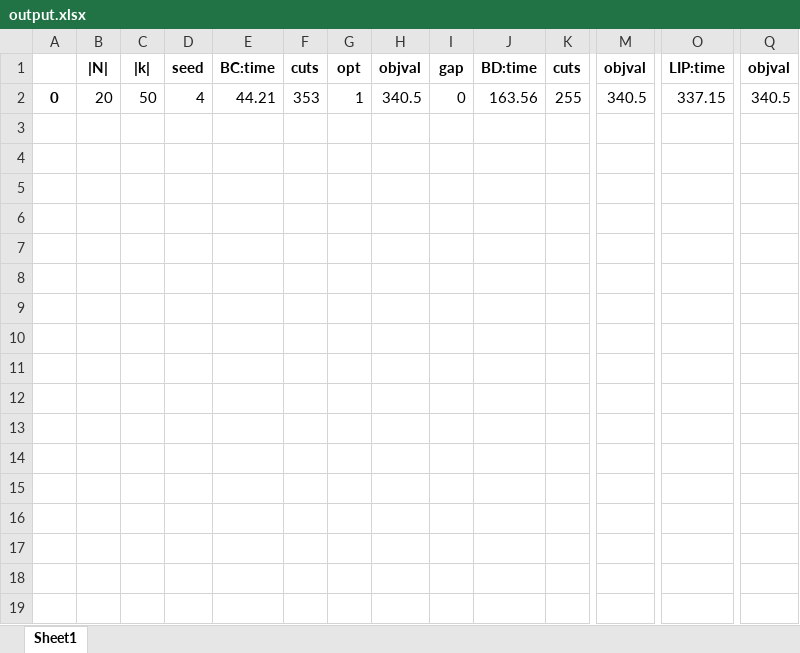
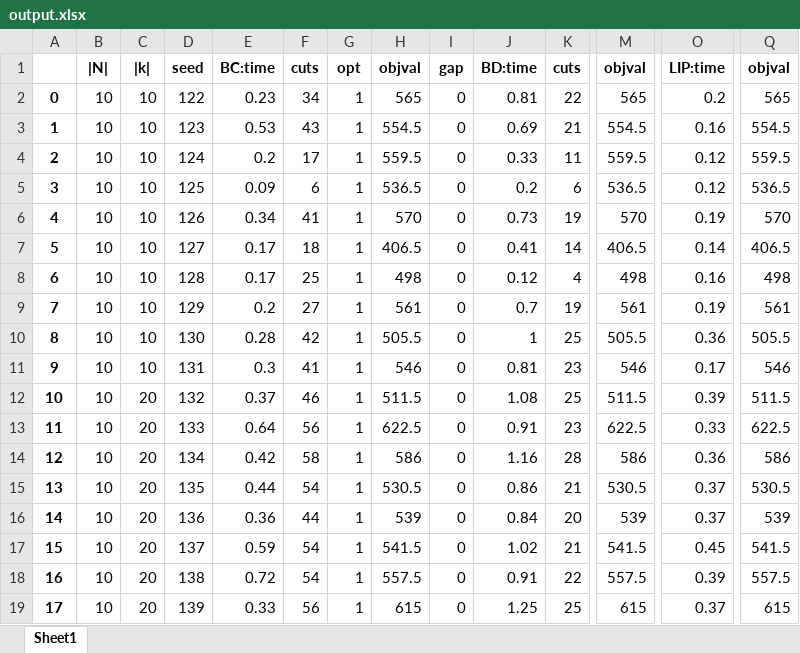
Before and after one commit to dubo0111/Python, an Excel workbook: Two-stage Recoverable FLP/experiment_p0/output.xlsx, sheet Sheet1, drawn as a sheet; only a part is shown, gaps mark what is left out; values as stored, in another font and other column widths than the file's, no borders; rows hold the shown columns only; the diff covers the shown part only; the diff names each change by its address in the sheet, - before the commit and + after, or states it on an @@ line.

```diff
--- a/Two-stage Recoverable FLP/experiment_p0/output.xlsx (sheet Sheet1)
+++ b/Two-stage Recoverable FLP/experiment_p0/output.xlsx (sheet Sheet1)
-B2: 20
+B2: 10
-C2: 50
+C2: 10
-D2: 4
+D2: 122
-E2: 44.21
+E2: 0.23
-F2: 353
+F2: 34
-H2: 340.5
+H2: 565
-J2: 163.56
+J2: 0.81
-K2: 255
+K2: 22
-M2: 340.5
+M2: 565
-O2: 337.15
+O2: 0.2
-Q2: 340.5
+Q2: 565
+row 3: 1 | 10 | 10 | 123 | 0.53 | 43 | 1 | 554.5 | 0 | 0.69 | 21 | 554.5 | 0.16 | 554.5
+row 4: 2 | 10 | 10 | 124 | 0.2 | 17 | 1 | 559.5 | 0 | 0.33 | 11 | 559.5 | 0.12 | 559.5
+row 5: 3 | 10 | 10 | 125 | 0.09 | 6 | 1 | 536.5 | 0 | 0.2 | 6 | 536.5 | 0.12 | 536.5
+row 6: 4 | 10 | 10 | 126 | 0.34 | 41 | 1 | 570 | 0 | 0.73 | 19 | 570 | 0.19 | 570
+row 7: 5 | 10 | 10 | 127 | 0.17 | 18 | 1 | 406.5 | 0 | 0.41 | 14 | 406.5 | 0.14 | 406.5
+row 8: 6 | 10 | 10 | 128 | 0.17 | 25 | 1 | 498 | 0 | 0.12 | 4 | 498 | 0.16 | 498
+row 9: 7 | 10 | 10 | 129 | 0.2 | 27 | 1 | 561 | 0 | 0.7 | 19 | 561 | 0.19 | 561
+row 10: 8 | 10 | 10 | 130 | 0.28 | 42 | 1 | 505.5 | 0 | 1 | 25 | 505.5 | 0.36 | 505.5
+row 11: 9 | 10 | 10 | 131 | 0.3 | 41 | 1 | 546 | 0 | 0.81 | 23 | 546 | 0.17 | 546
+row 12: 10 | 10 | 20 | 132 | 0.37 | 46 | 1 | 511.5 | 0 | 1.08 | 25 | 511.5 | 0.39 | 511.5
+row 13: 11 | 10 | 20 | 133 | 0.64 | 56 | 1 | 622.5 | 0 | 0.91 | 23 | 622.5 | 0.33 | 622.5
+row 14: 12 | 10 | 20 | 134 | 0.42 | 58 | 1 | 586 | 0 | 1.16 | 28 | 586 | 0.36 | 586
+row 15: 13 | 10 | 20 | 135 | 0.44 | 54 | 1 | 530.5 | 0 | 0.86 | 21 | 530.5 | 0.37 | 530.5
+row 16: 14 | 10 | 20 | 136 | 0.36 | 44 | 1 | 539 | 0 | 0.84 | 20 | 539 | 0.37 | 539
+row 17: 15 | 10 | 20 | 137 | 0.59 | 54 | 1 | 541.5 | 0 | 1.02 | 21 | 541.5 | 0.45 | 541.5
+row 18: 16 | 10 | 20 | 138 | 0.72 | 54 | 1 | 557.5 | 0 | 0.91 | 22 | 557.5 | 0.39 | 557.5
+row 19: 17 | 10 | 20 | 139 | 0.33 | 56 | 1 | 615 | 0 | 1.25 | 25 | 615 | 0.37 | 615
```
Also changed, not shown: 25 added rows elsewhere in this sheet, 5 other files.
